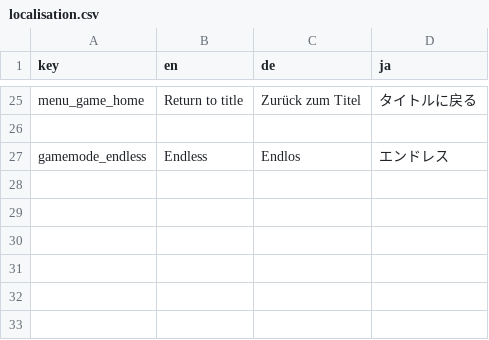
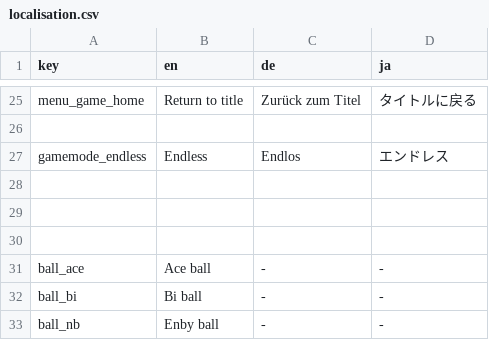
Before and after one commit to daysantace/AceInvaders, a CSV file: AceInvaders/datafiles/localisation.csv, drawn as a sheet; only a part is shown, gaps mark what is left out.

Commit message:
localisations for ball names

```diff
--- a/AceInvaders/datafiles/localisation.csv
+++ b/AceInvaders/datafiles/localisation.csv
@@ -27 +27,7 @@ menu_game_home,Return to title,Zurück zum Titel,タイトルに戻る
 gamemode_endless,Endless,Endlos,エンドレス
+
+
+
+ball_ace,Ace ball,-,-
+ball_bi,Bi ball,-,-
+ball_nb,Enby ball,-,-
```
